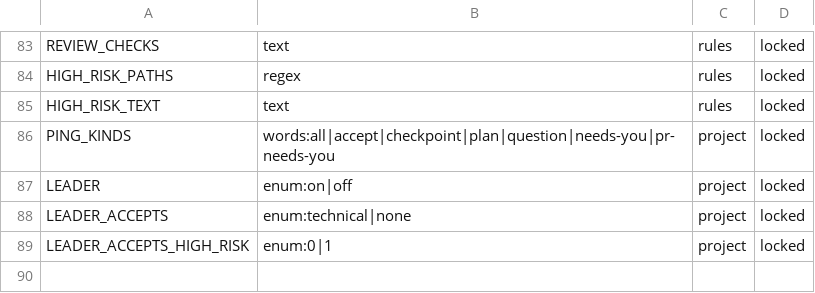
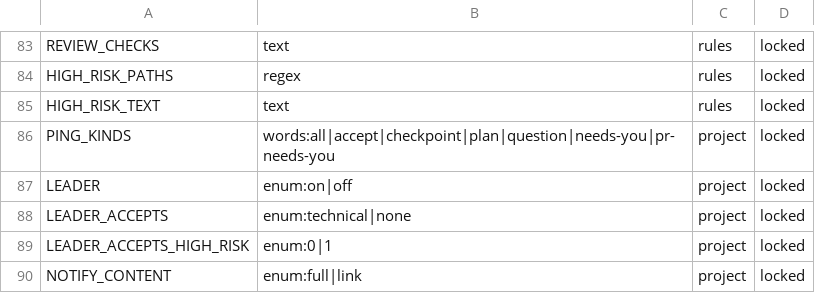
Before and after one commit to glyzer/canccu-dispatcher, a TSV file: lib/canccu-settings.tsv, drawn as a sheet; only a part is shown, gaps mark what is left out.

```diff
--- a/lib/canccu-settings.tsv
+++ b/lib/canccu-settings.tsv
@@ -89 +89,2 @@ LEADER_ACCEPTS	enum:technical|none	project	locked
 LEADER_ACCEPTS_HIGH_RISK	enum:0|1	project	locked
+NOTIFY_CONTENT	enum:full|link	project	locked
```
Also changed, not shown: 8 other files.
